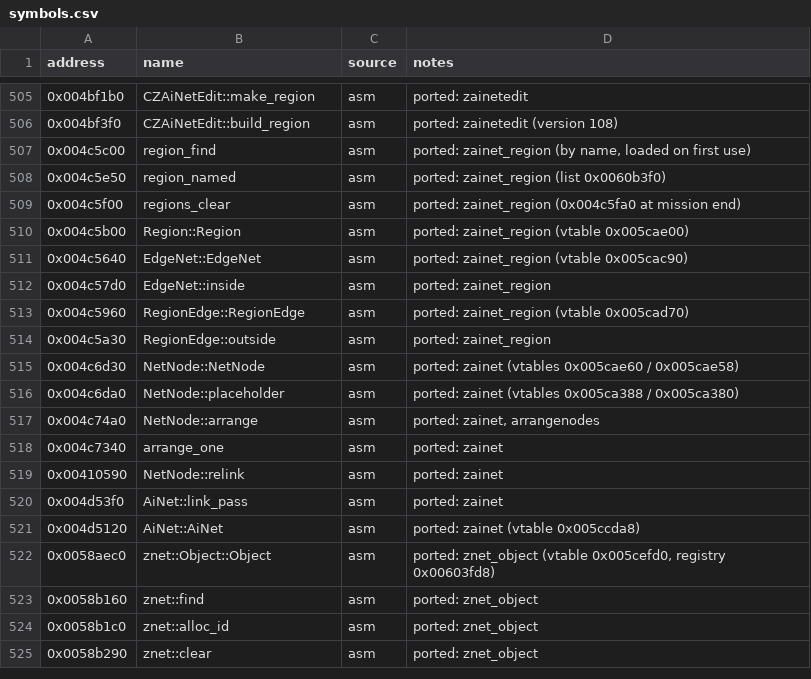
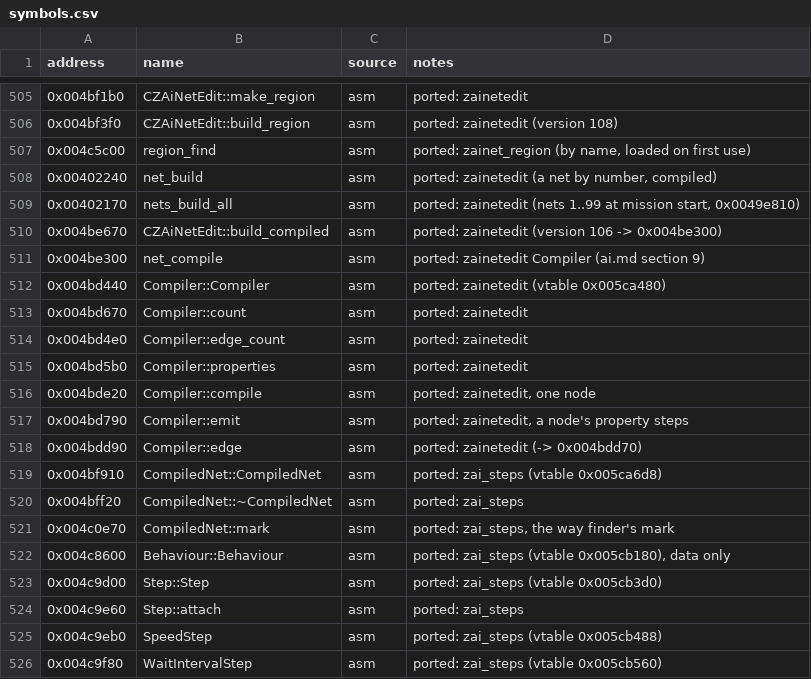
Before and after one commit to telltaleatheist/mw3-re, a CSV file: docs/symbols.csv, drawn as a sheet; only a part is shown, gaps mark what is left out; the shorter side is filled out with more unchanged rows; the diff covers the shown part only; the diff names each change by its address in the sheet, - before the commit and + after, or states it on an @@ line.

Commit message:
AI nets compiled: the builder's version-106 path into a net of steps (docs/ai.md section 9)
0x00402240 / 0x00402170 build nets 1..99; 0x004be670 -> 0x004be300 counts
the slots (0x004bd440, 0x004bd670, 0x004bd4e0, 0x004bd5b0), makes the
compiled net (0x004bf910) and its steps (0x004be230, 0x004bde20, 0x004bd790,
0x004bdd90): a node step per positioned node, then per link a chain of one
step per property (the node's own, then the edge nodes' on that link),
resolved into pointers (0x004c9e60, 0x004c94a0, 0x004cffd0). The steps'
classes (mech3/zai_steps) hold their data only; what they do when a pilot
gets there is the behaviours'. Hooks for the ground snap, the multiplayer
waynet and the vehicles following a rebuilt net. test_ai_nets.py: 174
cases identical (all 308 shipped nets, 137 made up, 29 of which crash the
original where the port reads), 14 breaks caught. Found: a valve without a
value opens a node's last link only while on, the others while off; c2
mission 3's net 13 links to a node that is not there.

```diff
--- a/docs/symbols.csv
+++ b/docs/symbols.csv
+row 508: 0x00402240 | net_build | asm | ported: zainetedit (a net by number, compiled)
+row 509: 0x00402170 | nets_build_all | asm | ported: zainetedit (nets 1..99 at mission start, 0x0049e810)
+row 510: 0x004be670 | CZAiNetEdit::build_compiled | asm | ported: zainetedit (version 106 -> 0x004be300)
+row 511: 0x004be300 | net_compile | asm | ported: zainetedit Compiler (ai.md section 9)
+row 512: 0x004bd440 | Compiler::Compiler | asm | ported: zainetedit (vtable 0x005ca480)
+row 513: 0x004bd670 | Compiler::count | asm | ported: zainetedit
+row 514: 0x004bd4e0 | Compiler::edge_count | asm | ported: zainetedit
+row 515: 0x004bd5b0 | Compiler::properties | asm | ported: zainetedit
+row 516: 0x004bde20 | Compiler::compile | asm | ported: zainetedit, one node
+row 517: 0x004bd790 | Compiler::emit | asm | ported: zainetedit, a node's property steps
+row 518: 0x004bdd90 | Compiler::edge | asm | ported: zainetedit (-> 0x004bdd70)
+row 519: 0x004bf910 | CompiledNet::CompiledNet | asm | ported: zai_steps (vtable 0x005ca6d8)
+row 520: 0x004bff20 | CompiledNet::~CompiledNet | asm | ported: zai_steps
+row 521: 0x004c0e70 | CompiledNet::mark | asm | ported: zai_steps, the way finder's mark
+row 522: 0x004c8600 | Behaviour::Behaviour | asm | ported: zai_steps (vtable 0x005cb180), data only
+row 523: 0x004c9d00 | Step::Step | asm | ported: zai_steps (vtable 0x005cb3d0)
+row 524: 0x004c9e60 | Step::attach | asm | ported: zai_steps
+row 525: 0x004c9eb0 | SpeedStep | asm | ported: zai_steps (vtable 0x005cb488)
+row 526: 0x004c9f80 | WaitIntervalStep | asm | ported: zai_steps (vtable 0x005cb560)
```
Also changed, not shown: 23 added rows elsewhere in this file, 14 other files.
